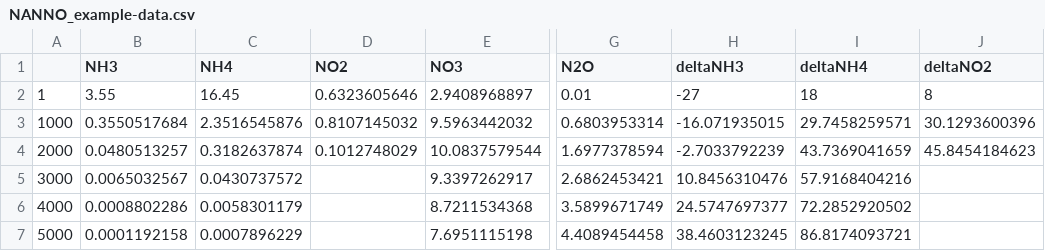
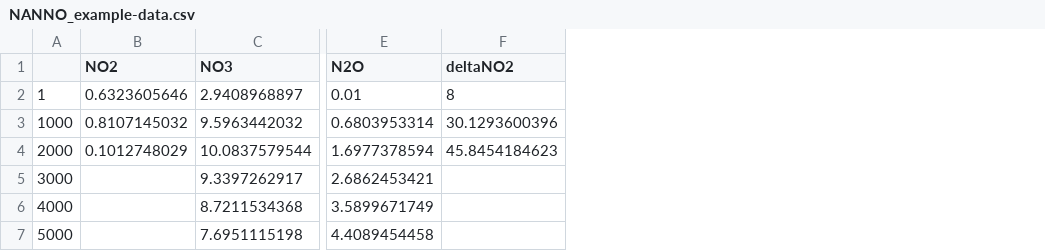
Before and after one commit to jjvenky/NANNO, a CSV file: data/NANNO_example-data.csv, drawn as a sheet; only a part is shown, gaps mark what is left out; the diff names each change by its address in the sheet, - before the commit and + after, or states it on an @@ line.

Commit message:
Updates to modelling TAN and isoTan directly. Remove NH3 and NH4 data from data csv file.

```diff
--- a/data/NANNO_example-data.csv
+++ b/data/NANNO_example-data.csv
-column B (NH3), rows 2-7: 3.55 | 0.3550517684 | 0.0480513257 | 0.0065032567 | 0.0008802286 | 0.0001192158
-column C (NH4), rows 2-7: 16.45 | 2.3516545876 | 0.3182637874 | 0.0430737572 | 0.0058301179 | 0.0007896229
-column H (deltaNH3), rows 2-7: -27 | -16.071935015 | -2.7033792239 | 10.8456310476 | 24.5747697377 | 38.4603123245
-column I (deltaNH4), rows 2-7: 18 | 29.7458259571 | 43.7369041659 | 57.9168404216 | 72.2852920502 | 86.8174093721
```
